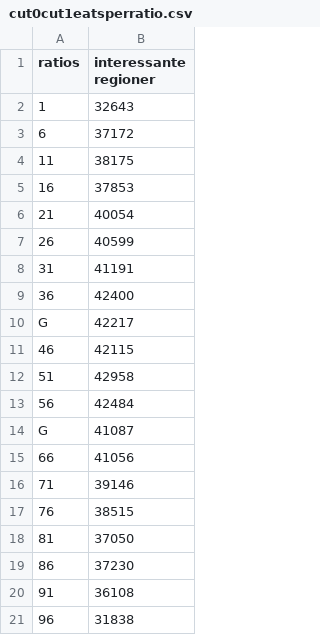
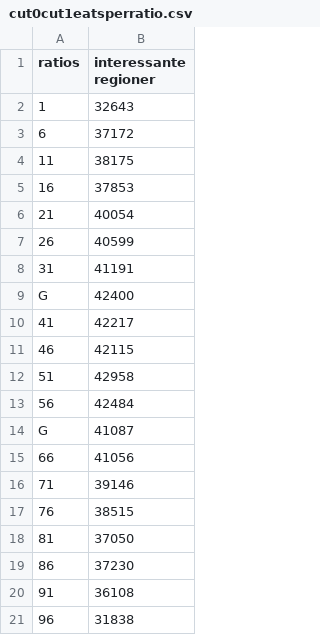
Before and after one commit to thorlund/gyldnesnit, a CSV file: doc/rapport/afsnit/resultater/csv/cut0cut1eatsperratio.csv, drawn as a sheet.

Commit message:
nu mer rigtige G samt små rettelser til resultater

```diff
--- a/doc/rapport/afsnit/resultater/csv/cut0cut1eatsperratio.csv
+++ b/doc/rapport/afsnit/resultater/csv/cut0cut1eatsperratio.csv
@@ -8,4 +8,4 @@
 31, 41191
-36, 42400
-G, 42217
+G, 42400
+41, 42217
 46, 42115
```
Also changed, not shown: doc/rapport/afsnit/resultater/csv/cut2cut3eatsperratio.csv, 3 other files.
